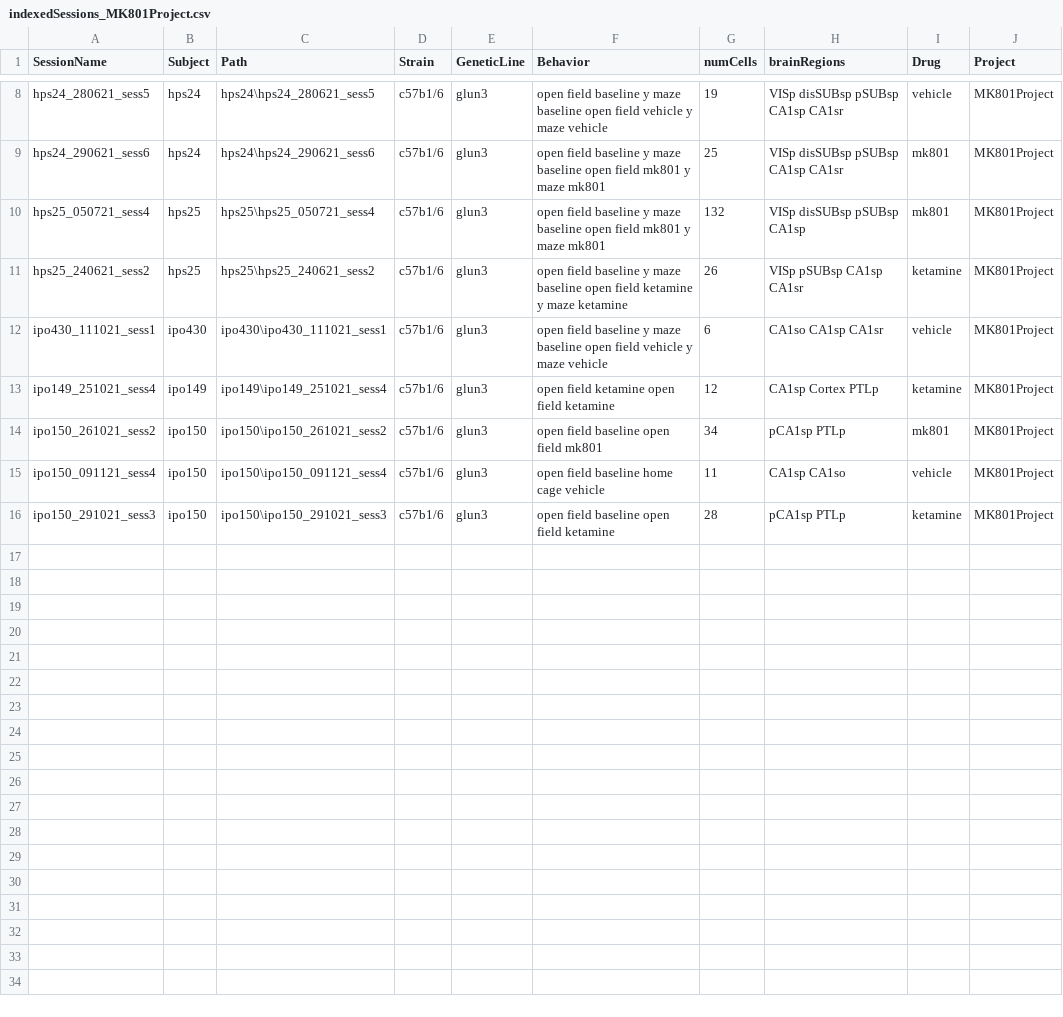
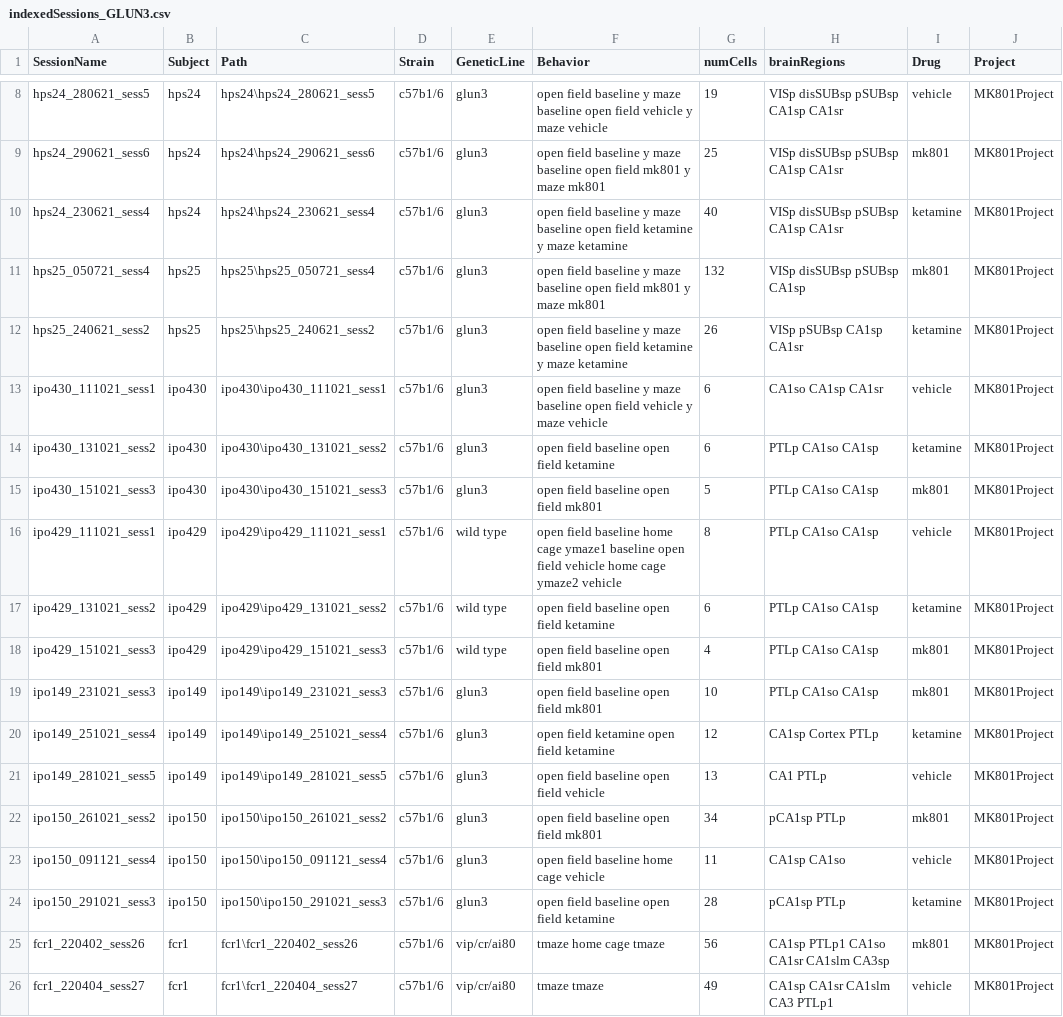
Before and after one commit to abadpablo/MK801Project, a CSV file: indexedSessions_GLUN3.csv (was indexedSessions_MK801Project.csv), drawn as a sheet; only a part is shown, gaps mark what is left out; the diff names each change by its address in the sheet, - before the commit and + after, or states it on an @@ line.

Commit message:
Changes

```diff
--- a/indexedSessions_MK801Project.csv
+++ b/indexedSessions_GLUN3.csv
+row 10: hps24_230621_sess4 | hps24 | hps24\hps24_230621_sess4 | c57b1/6 | glun3 | open field baseline y maze baseline open field ketamine y maze ketamine | 40 | VISp disSUBsp pSUBsp CA1sp CA1sr | ketamine | MK801Project
+row 14: ipo430_131021_sess2 | ipo430 | ipo430\ipo430_131021_sess2 | c57b1/6 | glun3 | open field baseline open field ketamine | 6 | PTLp CA1so CA1sp | ketamine | MK801Project
+row 15: ipo430_151021_sess3 | ipo430 | ipo430\ipo430_151021_sess3 | c57b1/6 | glun3 | open field baseline open field mk801 | 5 | PTLp CA1so CA1sp | mk801 | MK801Project
+row 16: ipo429_111021_sess1 | ipo429 | ipo429\ipo429_111021_sess1 | c57b1/6 | wild type | open field baseline home cage ymaze1 baseline open field vehicle home cage ymaze2 vehicle | 8 | PTLp CA1so CA1sp | vehicle | MK801Project
+row 17: ipo429_131021_sess2 | ipo429 | ipo429\ipo429_131021_sess2 | c57b1/6 | wild type | open field baseline open field ketamine | 6 | PTLp CA1so CA1sp | ketamine | MK801Project
+row 18: ipo429_151021_sess3 | ipo429 | ipo429\ipo429_151021_sess3 | c57b1/6 | wild type | open field baseline open field mk801 | 4 | PTLp CA1so CA1sp | mk801 | MK801Project
+row 19: ipo149_231021_sess3 | ipo149 | ipo149\ipo149_231021_sess3 | c57b1/6 | glun3 | open field baseline open field mk801 | 10 | PTLp CA1so CA1sp | mk801 | MK801Project
+row 21: ipo149_281021_sess5 | ipo149 | ipo149\ipo149_281021_sess5 | c57b1/6 | glun3 | open field baseline open field vehicle | 13 | CA1 PTLp | vehicle | MK801Project
+row 25: fcr1_220402_sess26 | fcr1 | fcr1\fcr1_220402_sess26 | c57b1/6 | vip/cr/ai80 | tmaze home cage tmaze | 56 | CA1sp PTLp1 CA1so CA1sr CA1slm CA3sp | mk801 | MK801Project
+row 26: fcr1_220404_sess27 | fcr1 | fcr1\fcr1_220404_sess27 | c57b1/6 | vip/cr/ai80 | tmaze tmaze | 49 | CA1sp CA1sr CA1slm CA3 PTLp1 | vehicle | MK801Project
```
